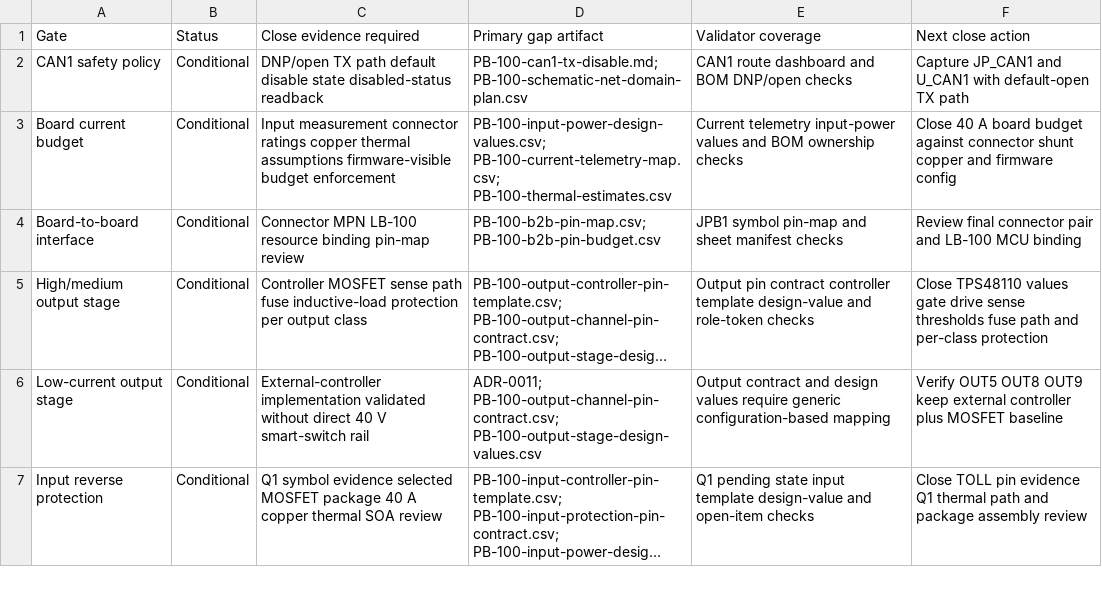
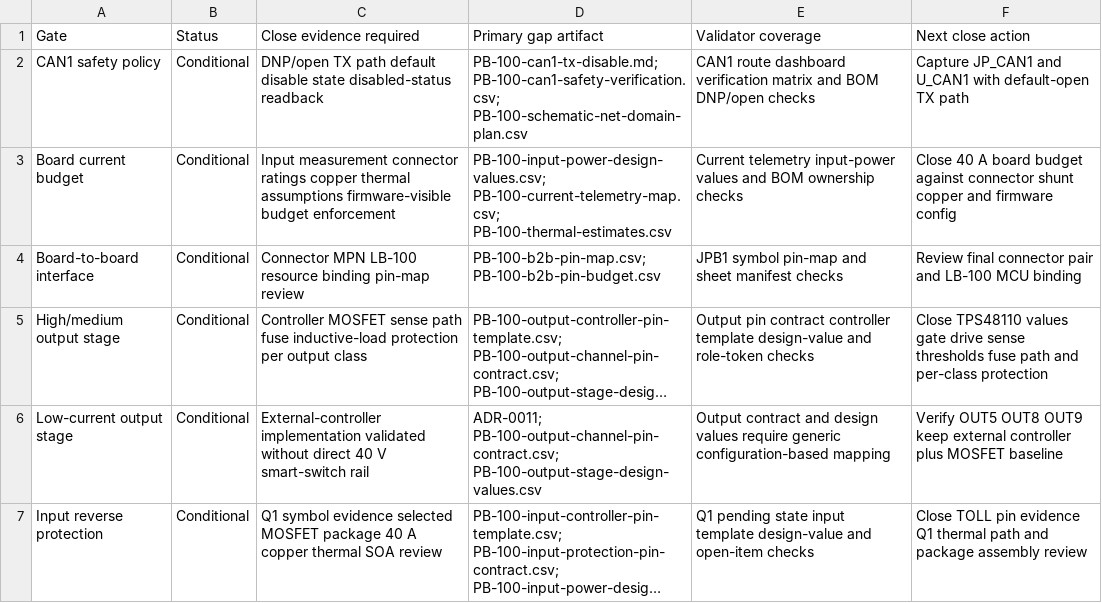
Before and after one commit to avlyubimov/svc-platform, a CSV file: hardware/power-board/PB-100/PB-100-schematic-freeze-gap-register.csv, drawn as a sheet; only a part is shown; long unchanged cells end in ….

```diff
--- a/hardware/power-board/PB-100/PB-100-schematic-freeze-gap-register.csv
+++ b/hardware/power-board/PB-100/PB-100-schematic-freeze-gap-register.csv
@@ -1,3 +1,3 @@
 Gate,Status,Close evidence required,Primary gap artifact,Validator coverage,Next close action
-CAN1 safety policy,Conditional,DNP/open TX path default disable state disabled-status readback,PB-100-can1-tx-disable.md; PB-100-schematic-net-domain-plan.csv,CAN1 route dashboard and BOM DNP/open checks,Capture JP_CAN1 and U_CAN1 with default-open TX path
+CAN1 safety policy,Conditional,DNP/open TX path default disable state disabled-status readback,PB-100-can1-tx-disable.md; PB-100-can1-safety-verification.csv; PB-100-schematic-net-domain-plan.csv,CAN1 route dashboard verification matrix and BOM DNP/open checks,Capture JP_CAN1 and U_CAN1 with default-open TX path
 Board current budget,Conditional,Input measurement connector ratings copper thermal assumptions firmware-visible budget enforcement,PB-100-input-power-design-values.csv; PB-100-current-telemetry-map.csv; PB-100-thermal-estimates.csv,Current telemetry input-power values and BOM ownership checks,Close 40 A board budget against connector shunt copper and firmware config
```
Also changed, not shown: hardware/power-board/PB-100/PB-100-schematic-readiness-dashboard.csv, 8 other files.
